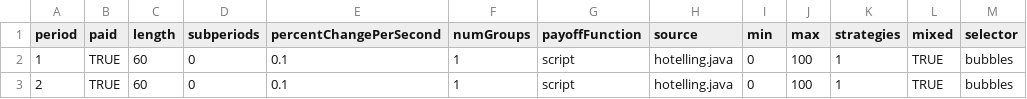
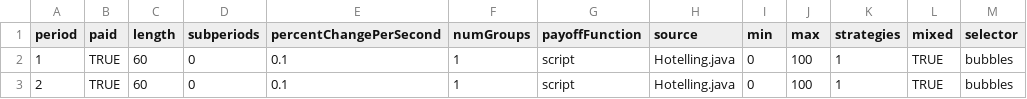
Before and after one commit to Leeps-Lab/ConG, a CSV file: configs/Hotelling.csv (was configs/hotelling.csv), drawn as a sheet; only a part is shown; the diff names each change by its address in the sheet, - before the commit and + after, or states it on an @@ line.

Commit message:
Payoff script is actual class file, including imports.
git-svn-id: file:///svn/CONGv2.0/branches/InfoDelayChart@2155 637b740e-b1db-41bf-a134-2c17f54ac410

```diff
--- a/configs/hotelling.csv
+++ b/configs/Hotelling.csv
-H2:H3 (source): hotelling.java
+H2:H3 (source): Hotelling.java
```
Also changed, not shown: 3 other files.
